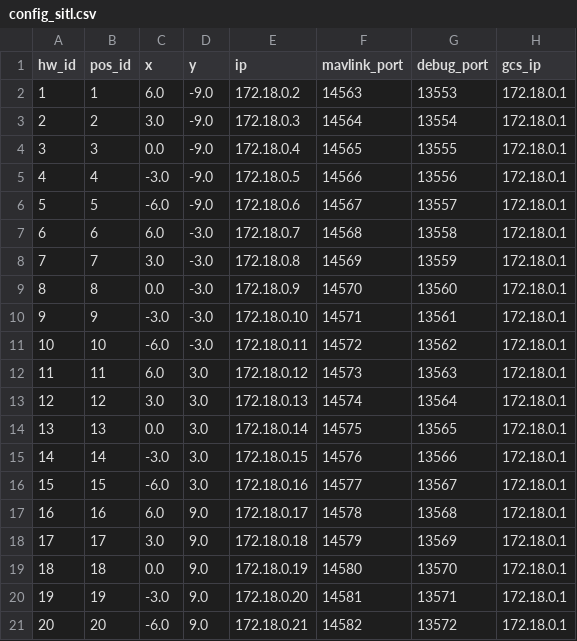
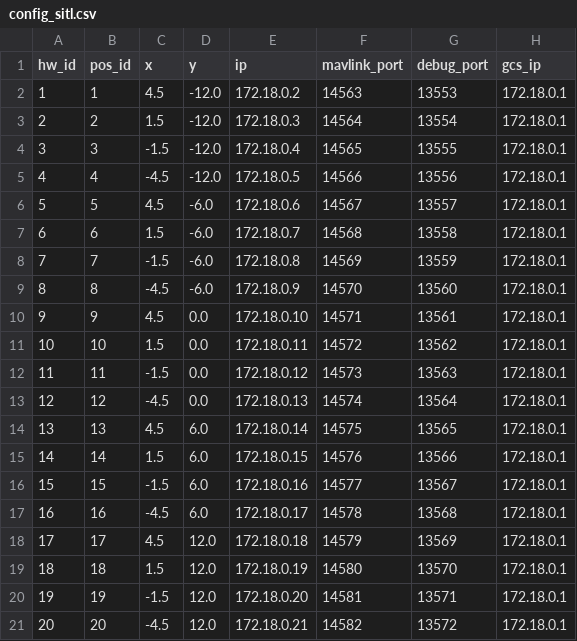
Before and after one commit to alireza787b/mavsdk_drone_show, a CSV file: config_sitl.csv, drawn as a sheet.

Commit message:
updated grid

```diff
--- a/config_sitl.csv
+++ b/config_sitl.csv
@@ -1,21 +1,21 @@
 hw_id,pos_id,x,y,ip,mavlink_port,debug_port,gcs_ip
-1,1,6.0,-9.0,172.18.0.2,14563,13553,172.18.0.1
-2,2,3.0,-9.0,172.18.0.3,14564,13554,172.18.0.1
-3,3,0.0,-9.0,172.18.0.4,14565,13555,172.18.0.1
-4,4,-3.0,-9.0,172.18.0.5,14566,13556,172.18.0.1
-5,5,-6.0,-9.0,172.18.0.6,14567,13557,172.18.0.1
-6,6,6.0,-3.0,172.18.0.7,14568,13558,172.18.0.1
-7,7,3.0,-3.0,172.18.0.8,14569,13559,172.18.0.1
-8,8,0.0,-3.0,172.18.0.9,14570,13560,172.18.0.1
-9,9,-3.0,-3.0,172.18.0.10,14571,13561,172.18.0.1
-10,10,-6.0,-3.0,172.18.0.11,14572,13562,172.18.0.1
-11,11,6.0,3.0,172.18.0.12,14573,13563,172.18.0.1
-12,12,3.0,3.0,172.18.0.13,14574,13564,172.18.0.1
-13,13,0.0,3.0,172.18.0.14,14575,13565,172.18.0.1
-14,14,-3.0,3.0,172.18.0.15,14576,13566,172.18.0.1
-15,15,-6.0,3.0,172.18.0.16,14577,13567,172.18.0.1
-16,16,6.0,9.0,172.18.0.17,14578,13568,172.18.0.1
-17,17,3.0,9.0,172.18.0.18,14579,13569,172.18.0.1
-18,18,0.0,9.0,172.18.0.19,14580,13570,172.18.0.1
-19,19,-3.0,9.0,172.18.0.20,14581,13571,172.18.0.1
-20,20,-6.0,9.0,172.18.0.21,14582,13572,172.18.0.1
+1,1,4.5,-12.0,172.18.0.2,14563,13553,172.18.0.1
+2,2,1.5,-12.0,172.18.0.3,14564,13554,172.18.0.1
+3,3,-1.5,-12.0,172.18.0.4,14565,13555,172.18.0.1
+4,4,-4.5,-12.0,172.18.0.5,14566,13556,172.18.0.1
+5,5,4.5,-6.0,172.18.0.6,14567,13557,172.18.0.1
+6,6,1.5,-6.0,172.18.0.7,14568,13558,172.18.0.1
+7,7,-1.5,-6.0,172.18.0.8,14569,13559,172.18.0.1
+8,8,-4.5,-6.0,172.18.0.9,14570,13560,172.18.0.1
+9,9,4.5,0.0,172.18.0.10,14571,13561,172.18.0.1
+10,10,1.5,0.0,172.18.0.11,14572,13562,172.18.0.1
+11,11,-1.5,0.0,172.18.0.12,14573,13563,172.18.0.1
+12,12,-4.5,0.0,172.18.0.13,14574,13564,172.18.0.1
+13,13,4.5,6.0,172.18.0.14,14575,13565,172.18.0.1
+14,14,1.5,6.0,172.18.0.15,14576,13566,172.18.0.1
+15,15,-1.5,6.0,172.18.0.16,14577,13567,172.18.0.1
+16,16,-4.5,6.0,172.18.0.17,14578,13568,172.18.0.1
+17,17,4.5,12.0,172.18.0.18,14579,13569,172.18.0.1
+18,18,1.5,12.0,172.18.0.19,14580,13570,172.18.0.1
+19,19,-1.5,12.0,172.18.0.20,14581,13571,172.18.0.1
+20,20,-4.5,12.0,172.18.0.21,14582,13572,172.18.0.1
```
